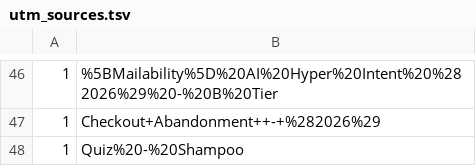
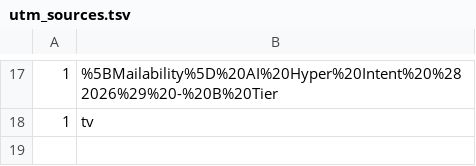
Before and after one commit to ri5pekt/pfm-user-jurney, a TSV file: deploy/analysis/utm_sources.tsv, drawn as a sheet; only a part is shown, gaps mark what is left out; removed rows and columns are numbered as before the commit, all else as after; the diff covers the shown part only; the diff names each change by its address in the sheet, - before the commit and + after, or states it on an @@ line.

```diff
--- a/deploy/analysis/utm_sources.tsv
+++ b/deploy/analysis/utm_sources.tsv
-B18: Checkout+Abandonment++-+%282026%29
+B18: tv
-row 48: 1 | Quiz%20-%20Shampoo
```
Also changed, not shown: 7 added rows, 36 removed rows and 8 edited cells elsewhere in this file, deploy/analysis/channel_breakdown.tsv, deploy/analysis/entry_paths.tsv, 11 other files.
